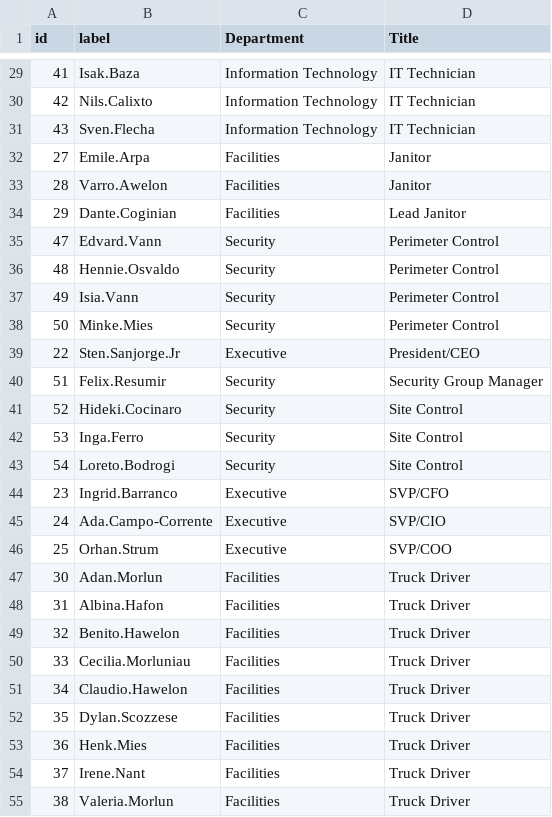
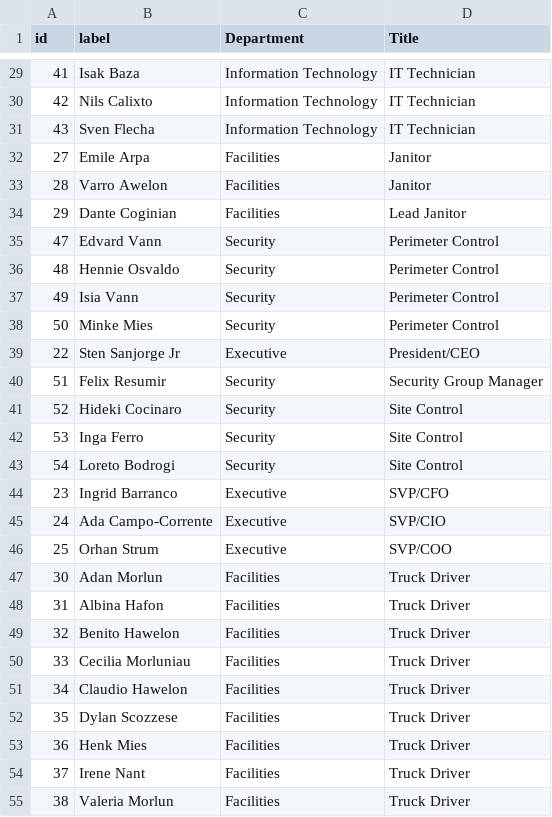
Before and after one commit to vertikapoddar/VAProject, a CSV file: Location/data/GAStech_email_node.csv, drawn as a sheet; only a part is shown, gaps mark what is left out; the diff covers the shown part only.

```diff
--- a/Location/data/GAStech_email_node.csv
+++ b/Location/data/GAStech_email_node.csv
@@ -29,27 +29,27 @@ id,label,Department,Title
-41,Isak.Baza,Information Technology,IT Technician
-42,Nils.Calixto,Information Technology,IT Technician
-43,Sven.Flecha,Information Technology,IT Technician
-27,Emile.Arpa,Facilities,Janitor
-28,Varro.Awelon,Facilities,Janitor
-29,Dante.Coginian,Facilities,Lead Janitor
-47,Edvard.Vann,Security,Perimeter Control
-48,Hennie.Osvaldo,Security,Perimeter Control
-49,Isia.Vann,Security,Perimeter Control
-50,Minke.Mies,Security,Perimeter Control
-22,Sten.Sanjorge.Jr,Executive,President/CEO
-51,Felix.Resumir,Security,Security Group Manager
-52,Hideki.Cocinaro,Security,Site Control
-53,Inga.Ferro,Security,Site Control
-54,Loreto.Bodrogi,Security,Site Control
-23,Ingrid.Barranco,Executive,SVP/CFO
-24,Ada.Campo-Corrente,Executive,SVP/CIO
-25,Orhan.Strum,Executive,SVP/COO
-30,Adan.Morlun,Facilities,Truck Driver
-31,Albina.Hafon,Facilities,Truck Driver
-32,Benito.Hawelon,Facilities,Truck Driver
-33,Cecilia.Morluniau,Facilities,Truck Driver
-34,Claudio.Hawelon,Facilities,Truck Driver
-35,Dylan.Scozzese,Facilities,Truck Driver
-36,Henk.Mies,Facilities,Truck Driver
-37,Irene.Nant,Facilities,Truck Driver
-38,Valeria.Morlun,Facilities,Truck Driver
+41,Isak Baza,Information Technology,IT Technician
+42,Nils Calixto,Information Technology,IT Technician
+43,Sven Flecha,Information Technology,IT Technician
+27,Emile Arpa,Facilities,Janitor
+28,Varro Awelon,Facilities,Janitor
+29,Dante Coginian,Facilities,Lead Janitor
+47,Edvard Vann,Security,Perimeter Control
+48,Hennie Osvaldo,Security,Perimeter Control
+49,Isia Vann,Security,Perimeter Control
+50,Minke Mies,Security,Perimeter Control
+22,Sten Sanjorge Jr,Executive,President/CEO
+51,Felix Resumir,Security,Security Group Manager
+52,Hideki Cocinaro,Security,Site Control
+53,Inga Ferro,Security,Site Control
+54,Loreto Bodrogi,Security,Site Control
+23,Ingrid Barranco,Executive,SVP/CFO
+24,Ada Campo-Corrente,Executive,SVP/CIO
+25,Orhan Strum,Executive,SVP/COO
+30,Adan Morlun,Facilities,Truck Driver
+31,Albina Hafon,Facilities,Truck Driver
+32,Benito Hawelon,Facilities,Truck Driver
+33,Cecilia Morluniau,Facilities,Truck Driver
+34,Claudio Hawelon,Facilities,Truck Driver
+35,Dylan Scozzese,Facilities,Truck Driver
+36,Henk Mies,Facilities,Truck Driver
+37,Irene Nant,Facilities,Truck Driver
+38,Valeria Morlun,Facilities,Truck Driver
```
Also changed, not shown: 27 edited cells elsewhere in this file, Location/data/GAStech_email_edge-v2.csv, 8 other files.
